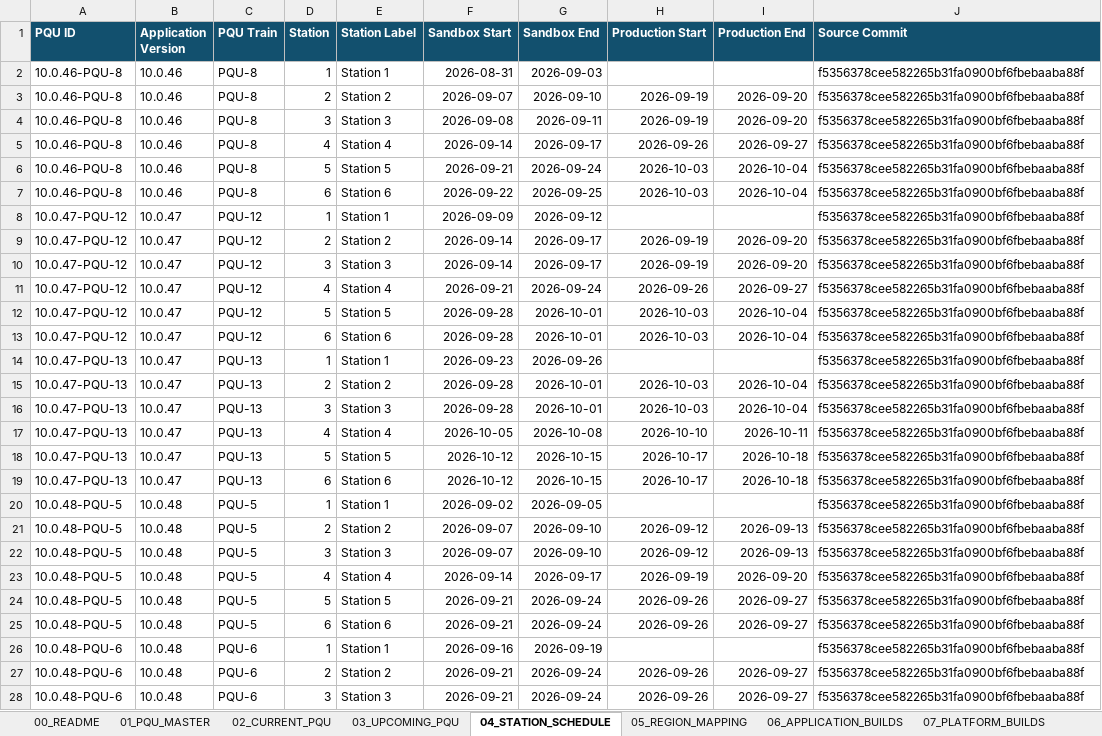
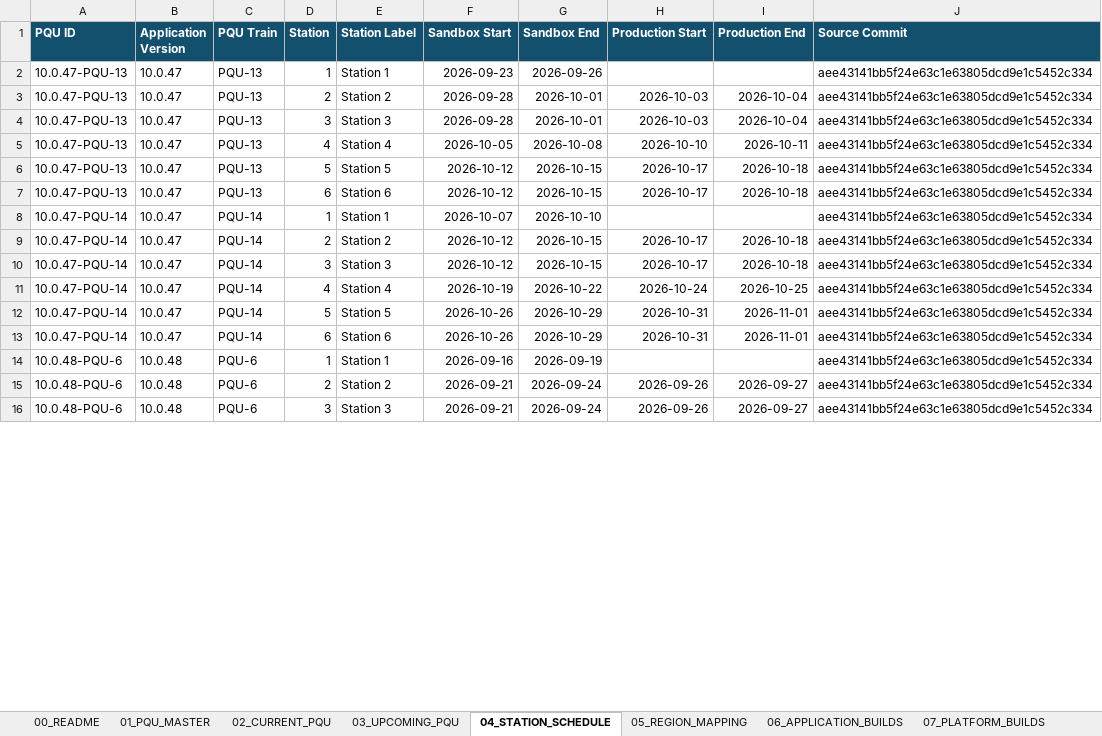
Before and after one commit to 0x8e8fb-p/d365-pqu-data, an Excel workbook: excel/D365-PQU-Tracker.xlsx, sheet 04_STATION_SCHEDULE, drawn as a sheet; only a part is shown; values as stored, in another font and other column widths than the file's, no borders; table styles not drawn; removed rows and columns are numbered as before the commit, all else as after; the diff covers the shown part only; the diff names each change by its address in the sheet, - before the commit and + after, or states it on an @@ line.

```diff
--- a/excel/D365-PQU-Tracker.xlsx (sheet 04_STATION_SCHEDULE)
+++ b/excel/D365-PQU-Tracker.xlsx (sheet 04_STATION_SCHEDULE)
-row 2: 10.0.46-PQU-8 | 10.0.46 | PQU-8 | 1 | Station 1 | 2026-08-31 | 2026-09-03 |  |  | f5356378cee582265b31fa0900bf6fbebaaba88f
-row 3: 10.0.46-PQU-8 | 10.0.46 | PQU-8 | 2 | Station 2 | 2026-09-07 | 2026-09-10 | 2026-09-19 | 2026-09-20 | f5356378cee582265b31fa0900bf6fbebaaba88f
-row 4: 10.0.46-PQU-8 | 10.0.46 | PQU-8 | 3 | Station 3 | 2026-09-08 | 2026-09-11 | 2026-09-19 | 2026-09-20 | f5356378cee582265b31fa0900bf6fbebaaba88f
-row 5: 10.0.46-PQU-8 | 10.0.46 | PQU-8 | 4 | Station 4 | 2026-09-14 | 2026-09-17 | 2026-09-26 | 2026-09-27 | f5356378cee582265b31fa0900bf6fbebaaba88f
-row 6: 10.0.46-PQU-8 | 10.0.46 | PQU-8 | 5 | Station 5 | 2026-09-21 | 2026-09-24 | 2026-10-03 | 2026-10-04 | f5356378cee582265b31fa0900bf6fbebaaba88f
-row 7: 10.0.46-PQU-8 | 10.0.46 | PQU-8 | 6 | Station 6 | 2026-09-22 | 2026-09-25 | 2026-10-03 | 2026-10-04 | f5356378cee582265b31fa0900bf6fbebaaba88f
-row 8: 10.0.47-PQU-12 | 10.0.47 | PQU-12 | 1 | Station 1 | 2026-09-09 | 2026-09-12 |  |  | f5356378cee582265b31fa0900bf6fbebaaba88f
-row 9: 10.0.47-PQU-12 | 10.0.47 | PQU-12 | 2 | Station 2 | 2026-09-14 | 2026-09-17 | 2026-09-19 | 2026-09-20 | f5356378cee582265b31fa0900bf6fbebaaba88f
-row 10: 10.0.47-PQU-12 | 10.0.47 | PQU-12 | 3 | Station 3 | 2026-09-14 | 2026-09-17 | 2026-09-19 | 2026-09-20 | f5356378cee582265b31fa0900bf6fbebaaba88f
-row 11: 10.0.47-PQU-12 | 10.0.47 | PQU-12 | 4 | Station 4 | 2026-09-21 | 2026-09-24 | 2026-09-26 | 2026-09-27 | f5356378cee582265b31fa0900bf6fbebaaba88f
-row 12: 10.0.47-PQU-12 | 10.0.47 | PQU-12 | 5 | Station 5 | 2026-09-28 | 2026-10-01 | 2026-10-03 | 2026-10-04 | f5356378cee582265b31fa0900bf6fbebaaba88f
-row 13: 10.0.47-PQU-12 | 10.0.47 | PQU-12 | 6 | Station 6 | 2026-09-28 | 2026-10-01 | 2026-10-03 | 2026-10-04 | f5356378cee582265b31fa0900bf6fbebaaba88f
-J2:J16 (Source Commit): f5356378cee582265b31fa0900bf6fbebaaba88f
+J2:J16 (Source Commit): aee43141bb5f24e63c1e63805dcd9e1c5452c334
-A8:A13 (PQU ID): 10.0.48-PQU-5
+A8:A13 (PQU ID): 10.0.47-PQU-14
-B8:B13 (Application Version): 10.0.48
+B8:B13 (Application Version): 10.0.47
-C8:C13 (PQU Train): PQU-5
+C8:C13 (PQU Train): PQU-14
-F8 (Sandbox Start): 2026-09-02
+F8 (Sandbox Start): 2026-10-07
-G8 (Sandbox End): 2026-09-05
+G8 (Sandbox End): 2026-10-10
-F9:F10 (Sandbox Start): 2026-09-07
+F9:F10 (Sandbox Start): 2026-10-12
-G9:G10 (Sandbox End): 2026-09-10
+G9:G10 (Sandbox End): 2026-10-15
-H9:H10 (Production Start): 2026-09-12
+H9:H10 (Production Start): 2026-10-17
-I9:I10 (Production End): 2026-09-13
+I9:I10 (Production End): 2026-10-18
-F11 (Sandbox Start): 2026-09-14
+F11 (Sandbox Start): 2026-10-19
-G11 (Sandbox End): 2026-09-17
+G11 (Sandbox End): 2026-10-22
-H11 (Production Start): 2026-09-19
+H11 (Production Start): 2026-10-24
-I11 (Production End): 2026-09-20
+I11 (Production End): 2026-10-25
-F12:F13 (Sandbox Start): 2026-09-21
+F12:F13 (Sandbox Start): 2026-10-26
-G12:G13 (Sandbox End): 2026-09-24
+G12:G13 (Sandbox End): 2026-10-29
-H12:H13 (Production Start): 2026-09-26
+H12:H13 (Production Start): 2026-10-31
-I12:I13 (Production End): 2026-09-27
+I12:I13 (Production End): 2026-11-01
```
Also changed, not shown: 6 added rows and 9 edited cells elsewhere in this sheet, sheet 17_KEY_DATES, sheet 10_CHANGE_HISTORY, sheet 01_PQU_MASTER, sheet 02_CURRENT_PQU, sheet 03_UPCOMING_PQU, sheet 16_INSIGHTS, 7 more sheets, 23 other files.
